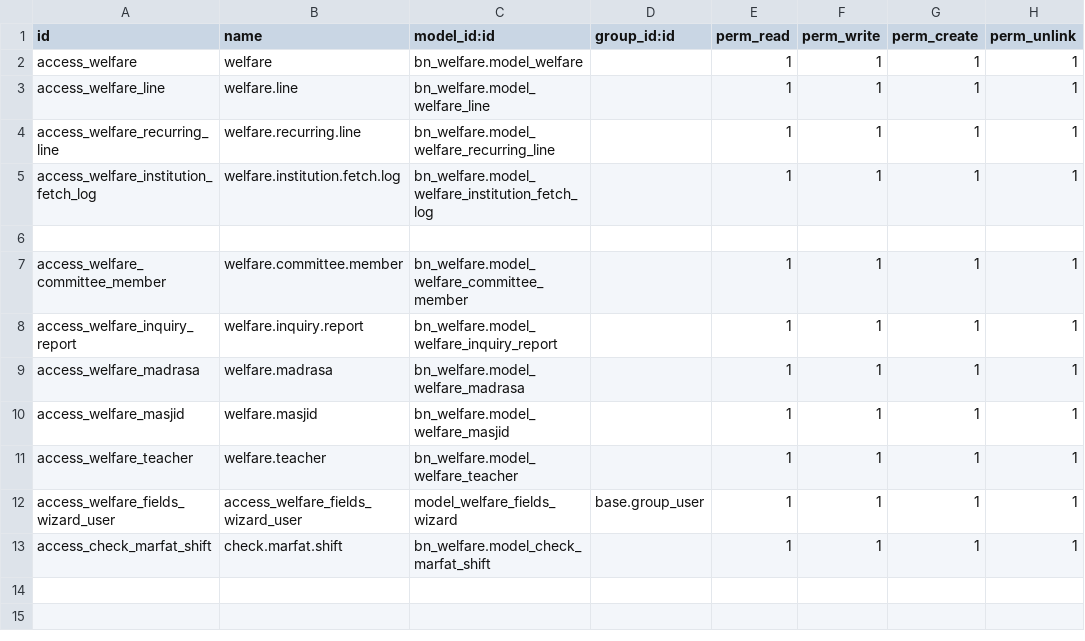
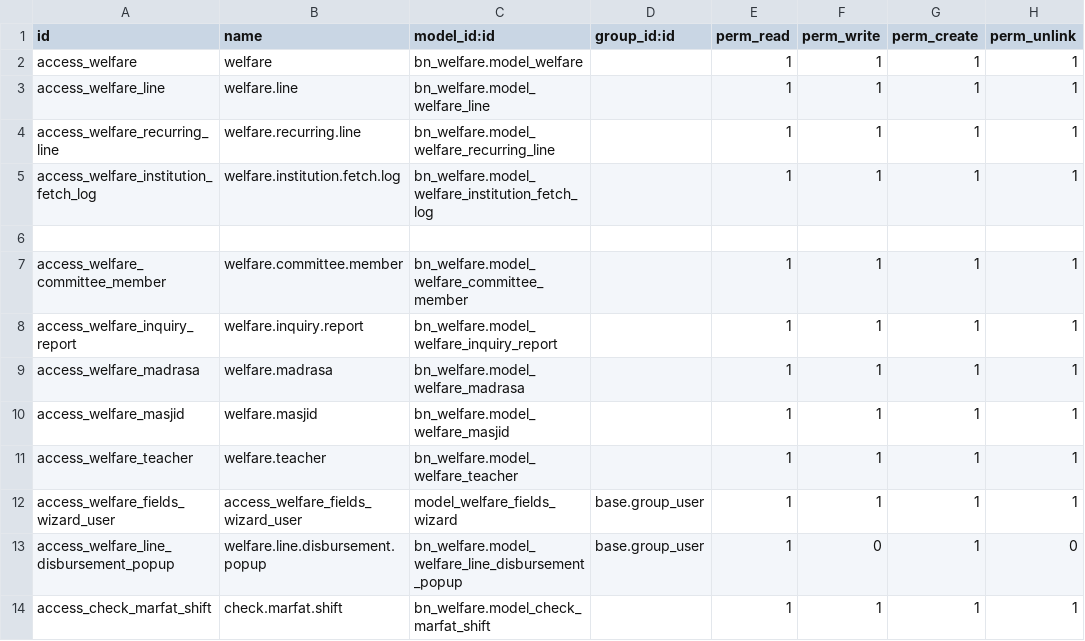
Before and after one commit to Saylani-Welfare-Trust/swit-odoo, a CSV file: custom-addons/bn_welfare/security/ir.model.access.csv, drawn as a sheet.

Commit message:
Update ir.model.access.csv

```diff
--- a/custom-addons/bn_welfare/security/ir.model.access.csv
+++ b/custom-addons/bn_welfare/security/ir.model.access.csv
@@ -12,2 +12,3 @@ access_welfare_teacher,welfare.teacher,bn_welfare.model_welfare_teacher,,1,1,1,1
 access_welfare_fields_wizard_user,access_welfare_fields_wizard_user,model_welfare_fields_wizard,base.group_user,1,1,1,1
+access_welfare_line_disbursement_popup,welfare.line.disbursement.popup,bn_welfare.model_welfare_line_disbursement_popup,base.group_user,1,0,1,0
 access_check_marfat_shift,check.marfat.shift,bn_welfare.model_check_marfat_shift,,1,1,1,1
```
